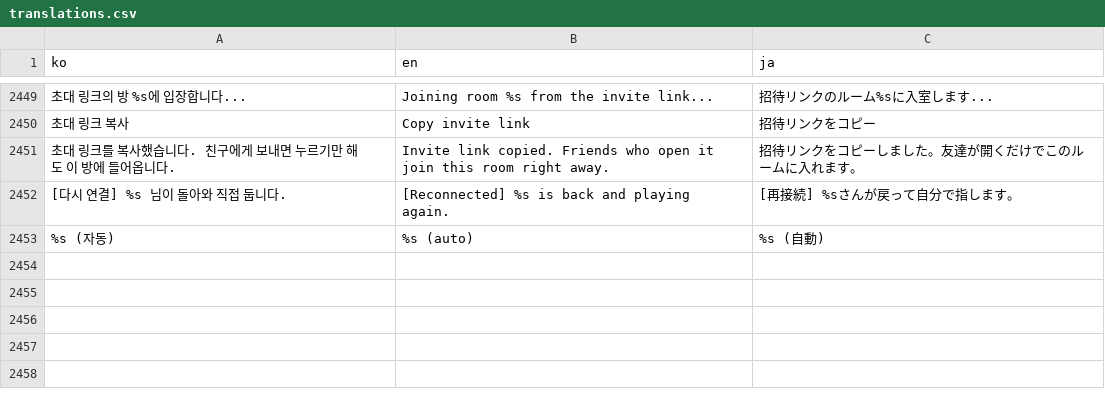
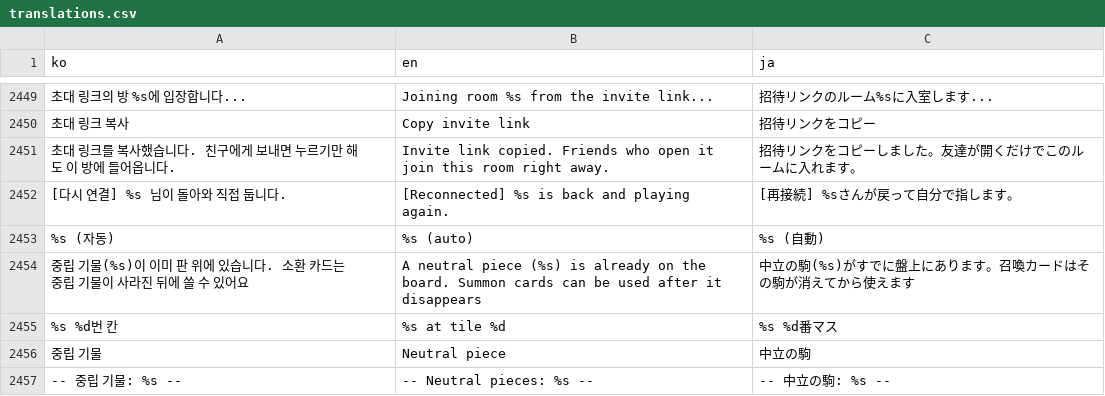
Before and after one commit to mayjohn66-cmd/TRG, a CSV file: content_trickcal/data/translations.csv, drawn as a sheet; only a part is shown, gaps mark what is left out; the diff names each change by its address in the sheet, - before the commit and + after, or states it on an @@ line.

```diff
--- a/content_trickcal/data/translations.csv
+++ b/content_trickcal/data/translations.csv
+row 2454: 중립 기물(%s)이 이미 판 위에 있습니다. 소환 카드는 중립 기물이 사라진 뒤에 쓸 수 있어요 | A neutral piece (%s) is already on the board. Summon cards can be used after it disappears | 中立の駒(%s)がすでに盤上にあります。召喚カードはその駒が消えてから使えます
+row 2455: %s %d번 칸 | %s at tile %d | %s %d番マス
+row 2456: 중립 기물 | Neutral piece | 中立の駒
+row 2457: -- 중립 기물: %s -- | -- Neutral pieces: %s -- | -- 中立の駒: %s --
```
Also changed, not shown: 6 other files.
